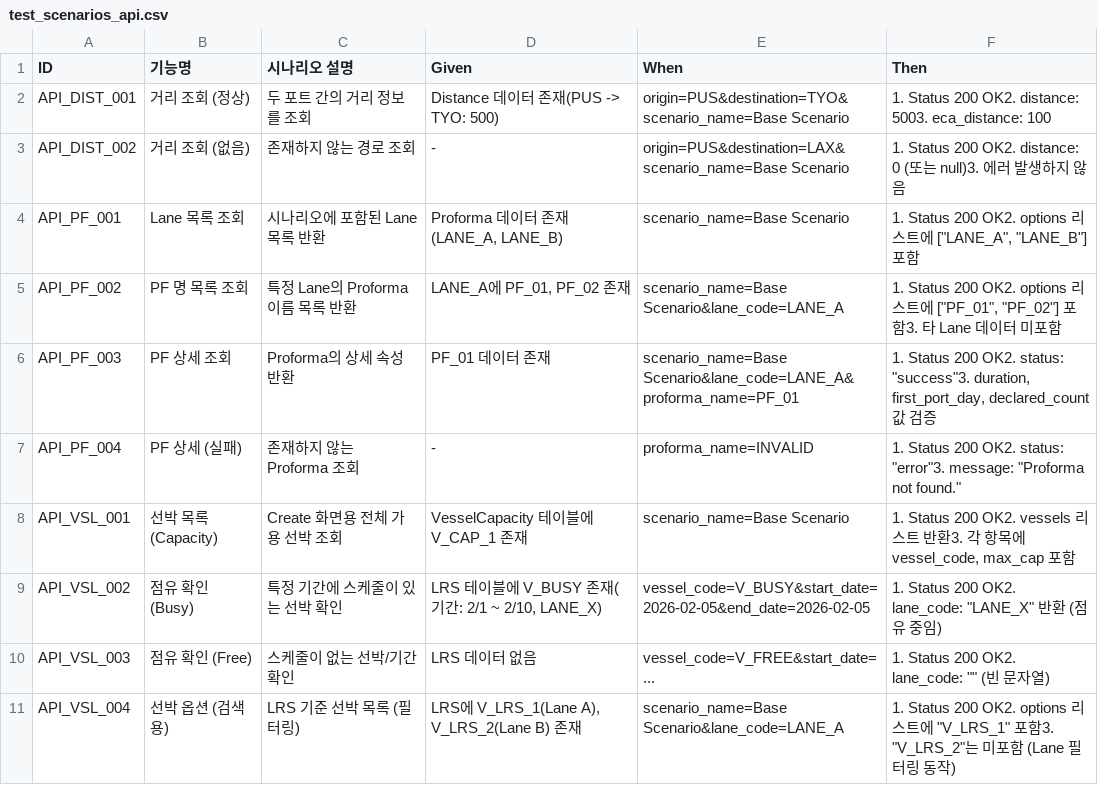
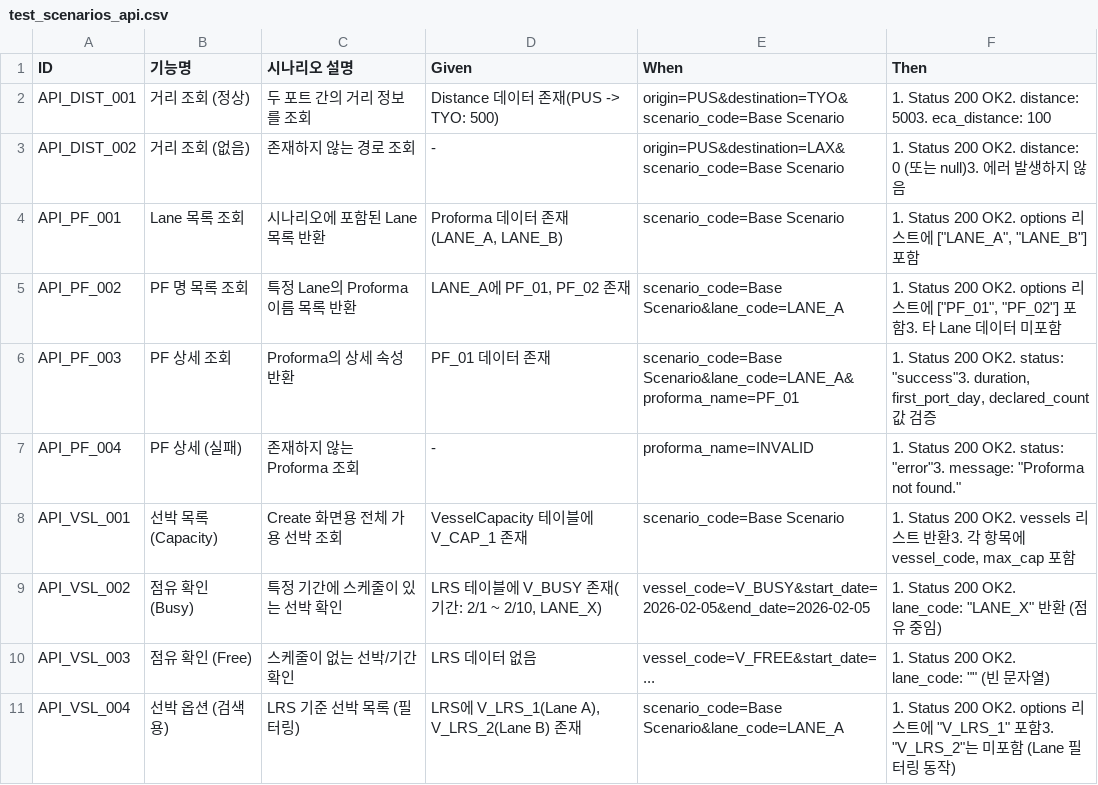
Before and after one commit to cbjsena/cascadingDemo, a CSV file: doc/test_scenarios/test_scenarios_api.csv, drawn as a sheet.

Commit message:
Refactor scenario model; rename name field to code, update related templates and tests for consistency

```diff
--- a/doc/test_scenarios/test_scenarios_api.csv
+++ b/doc/test_scenarios/test_scenarios_api.csv
@@ -1,11 +1,11 @@
 ID,기능명,시나리오 설명,Given,When,Then
-API_DIST_001,거리 조회 (정상),두 포트 간의 거리 정보를 조회,Distance 데이터 존재(PUS -> TYO: 500),origin=PUS&destination=TYO&scenario_name=Base Scenario,1. Status 200 OK2. distance: 5003. eca_distance: 100
-API_DIST_002,거리 조회 (없음),존재하지 않는 경로 조회,-,origin=PUS&destination=LAX&scenario_name=Base Scenario,1. Status 200 OK2. distance: 0 (또는 null)3. 에러 발생하지 않음
-API_PF_001,Lane 목록 조회,시나리오에 포함된 Lane 목록 반환,"Proforma 데이터 존재(LANE_A, LANE_B)",scenario_name=Base Scenario,"1. Status 200 OK2. options 리스트에 [""LANE_A"", ""LANE_B""] 포함"
-API_PF_002,PF 명 목록 조회,특정 Lane의 Proforma 이름 목록 반환,"LANE_A에 PF_01, PF_02 존재",scenario_name=Base Scenario&lane_code=LANE_A,"1. Status 200 OK2. options 리스트에 [""PF_01"", ""PF_02""] 포함3. 타 Lane 데이터 미포함"
-API_PF_003,PF 상세 조회,Proforma의 상세 속성 반환,PF_01 데이터 존재,scenario_name=Base Scenario&lane_code=LANE_A&proforma_name=PF_01,"1. Status 200 OK2. status: ""success""3. duration, first_port_day, declared_count 값 검증"
+API_DIST_001,거리 조회 (정상),두 포트 간의 거리 정보를 조회,Distance 데이터 존재(PUS -> TYO: 500),origin=PUS&destination=TYO&scenario_code=Base Scenario,1. Status 200 OK2. distance: 5003. eca_distance: 100
+API_DIST_002,거리 조회 (없음),존재하지 않는 경로 조회,-,origin=PUS&destination=LAX&scenario_code=Base Scenario,1. Status 200 OK2. distance: 0 (또는 null)3. 에러 발생하지 않음
+API_PF_001,Lane 목록 조회,시나리오에 포함된 Lane 목록 반환,"Proforma 데이터 존재(LANE_A, LANE_B)",scenario_code=Base Scenario,"1. Status 200 OK2. options 리스트에 [""LANE_A"", ""LANE_B""] 포함"
+API_PF_002,PF 명 목록 조회,특정 Lane의 Proforma 이름 목록 반환,"LANE_A에 PF_01, PF_02 존재",scenario_code=Base Scenario&lane_code=LANE_A,"1. Status 200 OK2. options 리스트에 [""PF_01"", ""PF_02""] 포함3. 타 Lane 데이터 미포함"
+API_PF_003,PF 상세 조회,Proforma의 상세 속성 반환,PF_01 데이터 존재,scenario_code=Base Scenario&lane_code=LANE_A&proforma_name=PF_01,"1. Status 200 OK2. status: ""success""3. duration, first_port_day, declared_count 값 검증"
 API_PF_004,PF 상세 (실패),존재하지 않는 Proforma 조회,-,proforma_name=INVALID,"1. Status 200 OK2. status: ""error""3. message: ""Proforma not found."""
-API_VSL_001,선박 목록 (Capacity),Create 화면용 전체 가용 선박 조회,VesselCapacity 테이블에V_CAP_1 존재,scenario_name=Base Scenario,"1. Status 200 OK2. vessels 리스트 반환3. 각 항목에 vessel_code, max_cap 포함"
+API_VSL_001,선박 목록 (Capacity),Create 화면용 전체 가용 선박 조회,VesselCapacity 테이블에V_CAP_1 존재,scenario_code=Base Scenario,"1. Status 200 OK2. vessels 리스트 반환3. 각 항목에 vessel_code, max_cap 포함"
 API_VSL_002,점유 확인 (Busy),특정 기간에 스케줄이 있는 선박 확인,"LRS 테이블에 V_BUSY 존재(기간: 2/1 ~ 2/10, LANE_X)",vessel_code=V_BUSY&start_date=2026-02-05&end_date=2026-02-05,"1. Status 200 OK2. lane_code: ""LANE_X"" 반환 (점유 중임)"
 API_VSL_003,점유 확인 (Free),스케줄이 없는 선박/기간 확인,LRS 데이터 없음,vessel_code=V_FREE&start_date=...,"1. Status 200 OK2. lane_code: """" (빈 문자열)"
-API_VSL_004,선박 옵션 (검색용),LRS 기준 선박 목록 (필터링),"LRS에 V_LRS_1(Lane A), V_LRS_2(Lane B) 존재",scenario_name=Base Scenario&lane_code=LANE_A,"1. Status 200 OK2. options 리스트에 ""V_LRS_1"" 포함3. ""V_LRS_2""는 미포함 (Lane 필터링 동작)"
+API_VSL_004,선박 옵션 (검색용),LRS 기준 선박 목록 (필터링),"LRS에 V_LRS_1(Lane A), V_LRS_2(Lane B) 존재",scenario_code=Base Scenario&lane_code=LANE_A,"1. Status 200 OK2. options 리스트에 ""V_LRS_1"" 포함3. ""V_LRS_2""는 미포함 (Lane 필터링 동작)"
```
Also changed, not shown: doc/test_scenarios/test_scenarios_input_data.csv, 28 other files.
